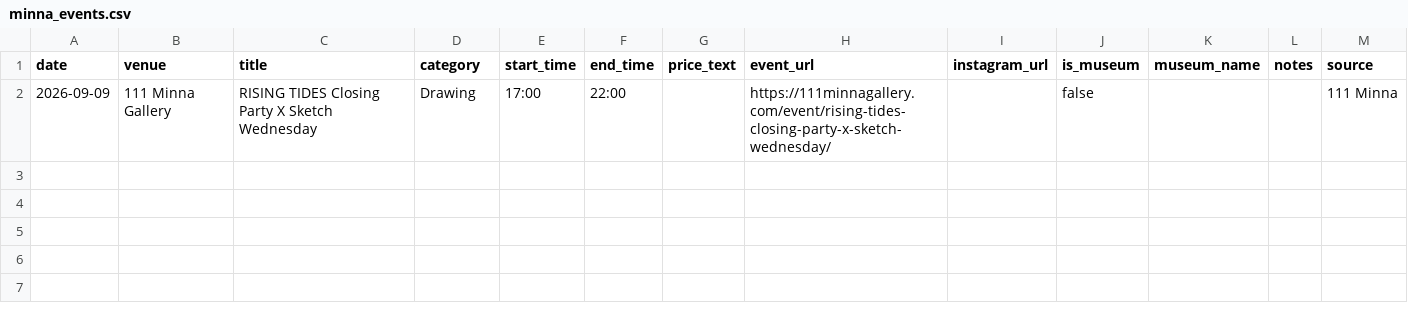
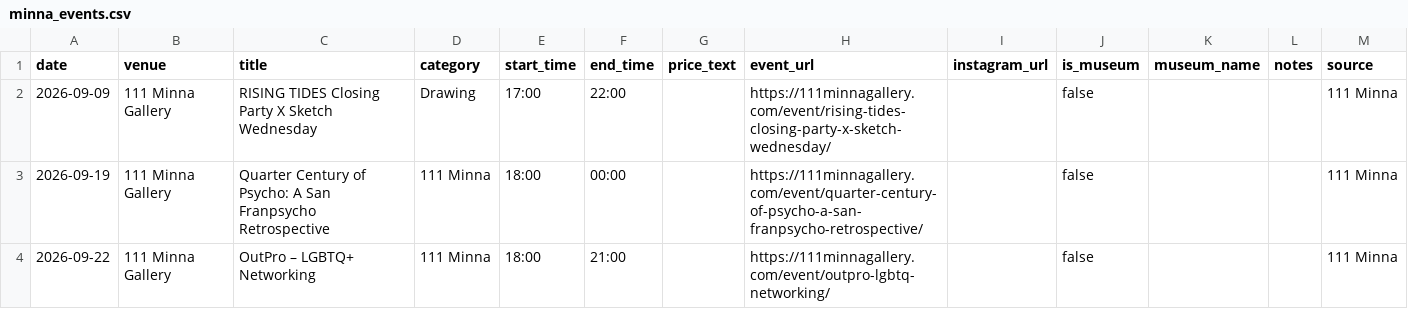
Before and after one commit to obstacleb/artlinks-data, a CSV file: minna_events.csv, drawn as a sheet.

Commit message:
Update 111 Minna events CSV

```diff
--- a/minna_events.csv
+++ b/minna_events.csv
@@ -2 +2,3 @@ date,venue,title,category,start_time,end_time,price_text,event_url,instagram_url
 2026-09-09,111 Minna Gallery,RISING TIDES Closing Party X Sketch Wednesday,Drawing,17:00,22:00,,https://111minnagallery.com/event/rising-tides-closing-party-x-sketch-wednesday/,,false,,,111 Minna
+2026-09-19,111 Minna Gallery,Quarter Century of Psycho: A San Franpsycho Retrospective,111 Minna,18:00,00:00,,https://111minnagallery.com/event/quarter-century-of-psycho-a-san-franpsycho-retrospective/,,false,,,111 Minna
+2026-09-22,111 Minna Gallery,OutPro – LGBTQ+ Networking,111 Minna,18:00,21:00,,https://111minnagallery.com/event/outpro-lgbtq-networking/,,false,,,111 Minna
```
